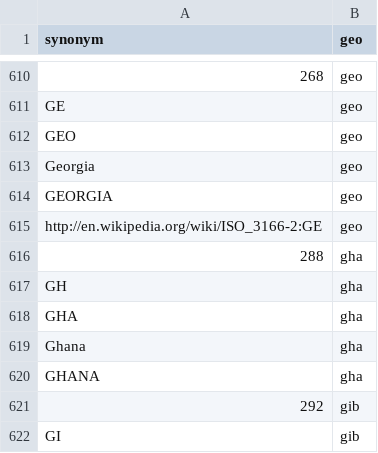
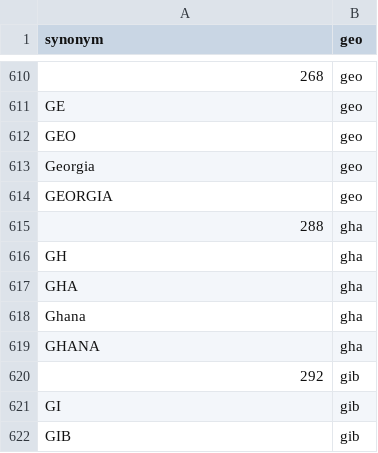
Before and after one commit to open-numbers/ddf--open_numbers, a CSV file: ddf--synonyms--geo.csv, drawn as a sheet; only a part is shown, gaps mark what is left out; the shorter side is filled out with more unchanged rows; the diff names each change by its address in the sheet, - before the commit and + after, or states it on an @@ line.

Commit message:
remove incorrect values

```diff
--- a/ddf--synonyms--geo.csv
+++ b/ddf--synonyms--geo.csv
-row 615: http://en.wikipedia.org/wiki/ISO_3166-2:GE | geo
```
